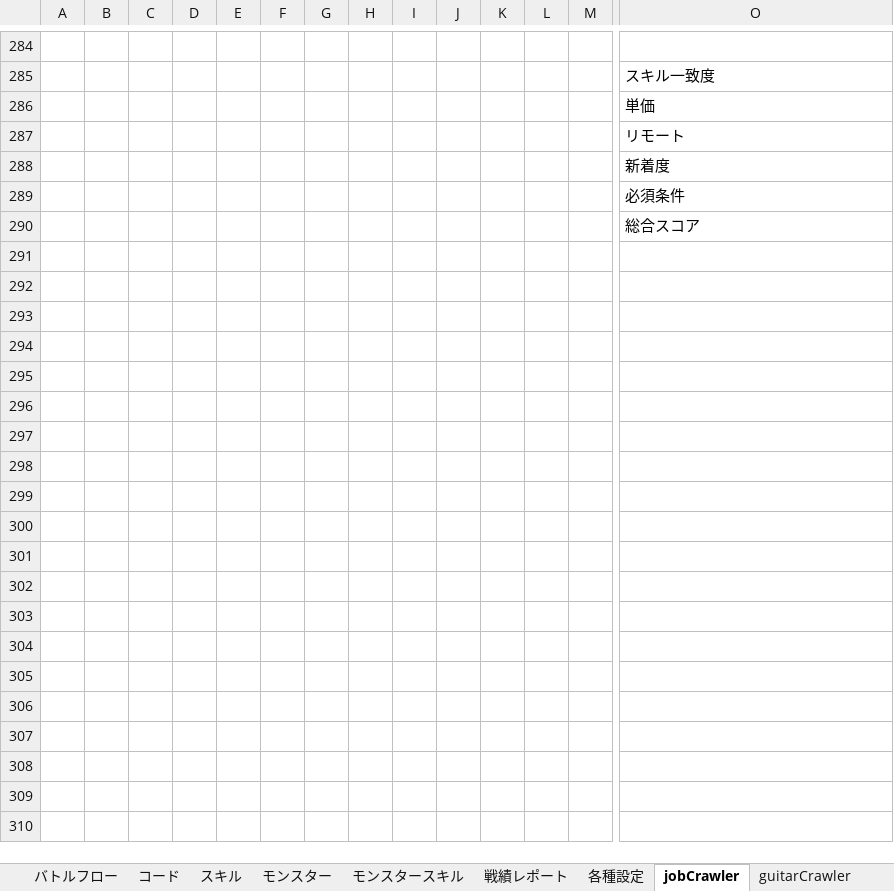
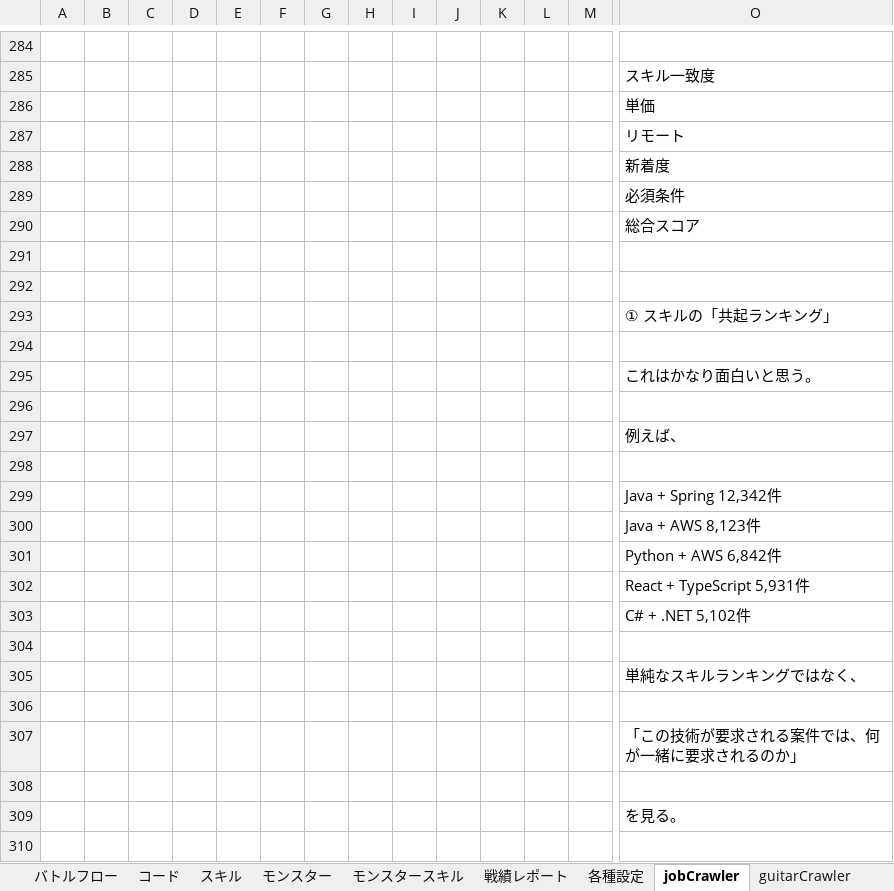
Before and after one commit to kazGear/portfolio, an Excel workbook: _docs/設計メモ.xlsx, sheet jobCrawler, drawn as a sheet; only a part is shown, gaps mark what is left out; values as stored, in another font and other column widths than the file's, no borders; charts and pictures not drawn; rows hold the shown columns only; the diff covers the shown part only; the diff names each change by its address in the sheet, - before the commit and + after, or states it on an @@ line.

Commit message:
Update 設計メモ.xlsx

```diff
--- a/_docs/設計メモ.xlsx (sheet jobCrawler)
+++ b/_docs/設計メモ.xlsx (sheet jobCrawler)
+row 291: (empty)
+row 292: (empty)
+row 293:  |  |  |  |  |  |  |  |  |  |  |  |  | ① スキルの「共起ランキング」
+row 294: (empty)
+row 295:  |  |  |  |  |  |  |  |  |  |  |  |  | これはかなり面白いと思う。
+row 296: (empty)
+row 297:  |  |  |  |  |  |  |  |  |  |  |  |  | 例えば、
+row 298: (empty)
+row 299:  |  |  |  |  |  |  |  |  |  |  |  |  | Java + Spring 12,342件
+row 300:  |  |  |  |  |  |  |  |  |  |  |  |  | Java + AWS 8,123件
+row 301:  |  |  |  |  |  |  |  |  |  |  |  |  | Python + AWS 6,842件
+row 302:  |  |  |  |  |  |  |  |  |  |  |  |  | React + TypeScript 5,931件
+row 303:  |  |  |  |  |  |  |  |  |  |  |  |  | C# + .NET 5,102件
+row 304: (empty)
+row 305:  |  |  |  |  |  |  |  |  |  |  |  |  | 単純なスキルランキングではなく、
+row 306: (empty)
+row 307:  |  |  |  |  |  |  |  |  |  |  |  |  | 「この技術が要求される案件では、何が一緒に要求されるのか」
+row 308: (empty)
+row 309:  |  |  |  |  |  |  |  |  |  |  |  |  | を見る。
+row 310: (empty)
```
Also changed, not shown: 105 added rows elsewhere in this sheet.
